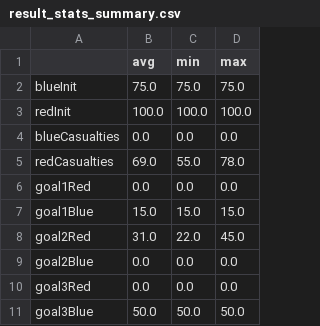
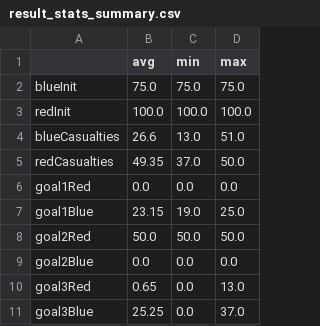
Before and after one commit to 525jw/TDGsim, a CSV file: data/result_stats_summary.csv, drawn as a sheet.

```diff
--- a/data/result_stats_summary.csv
+++ b/data/result_stats_summary.csv
@@ -3,9 +3,9 @@ blueInit,75.0,75.0,75.0
 redInit,100.0,100.0,100.0
-blueCasualties,0.0,0.0,0.0
-redCasualties,69.0,55.0,78.0
+blueCasualties,26.6,13.0,51.0
+redCasualties,49.35,37.0,50.0
 goal1Red,0.0,0.0,0.0
-goal1Blue,15.0,15.0,15.0
-goal2Red,31.0,22.0,45.0
+goal1Blue,23.15,19.0,25.0
+goal2Red,50.0,50.0,50.0
 goal2Blue,0.0,0.0,0.0
-goal3Red,0.0,0.0,0.0
-goal3Blue,50.0,50.0,50.0
+goal3Red,0.65,0.0,13.0
+goal3Blue,25.25,0.0,37.0
```
Also changed, not shown: data/result.csv, 9 other files.
